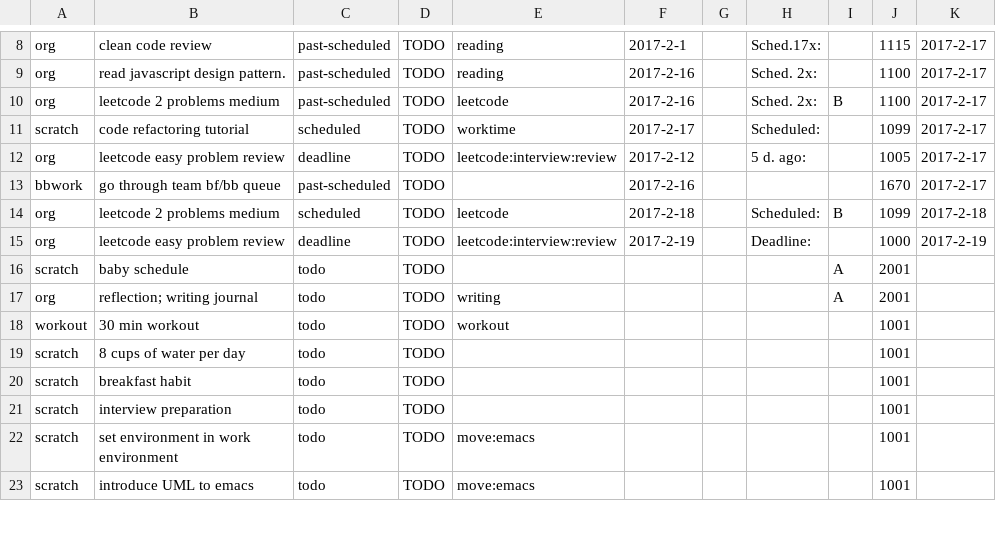
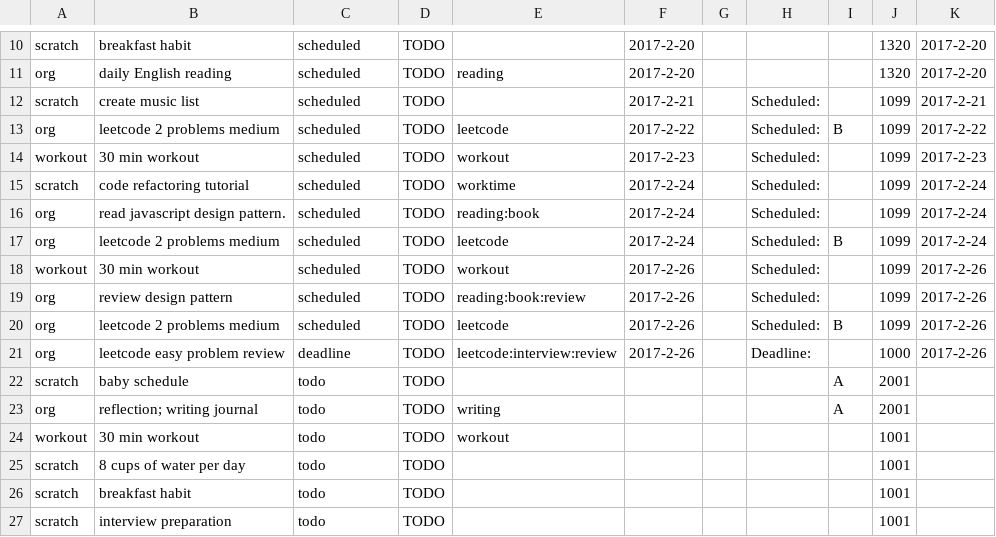
Before and after one commit to ggppwx/note, a CSV file: agenda.csv, drawn as a sheet; only a part is shown, gaps mark what is left out; the shorter side is filled out with more unchanged rows; removed rows and columns are numbered as before the commit, all else as after; the diff covers the shown part only; the diff names each change by its address in the sheet, - before the commit and + after, or states it on an @@ line.

```diff
--- a/agenda.csv
+++ b/agenda.csv
+row 10: scratch | breakfast habit | scheduled | TODO |  | 2017-2-20 |  |  |  | 1320 | 2017-2-20
-B11: clean code review
+B11: daily English reading
-C11: past-scheduled
+C11: scheduled
-F11: 2017-2-1
+F11: 2017-2-20
-H11: Sched.17x:
+H11: (empty)
-J11: 1115
+J11: 1320
-K11: 2017-2-17
+K11: 2017-2-20
-row 9: org | read javascript design pattern. | past-scheduled | TODO | reading | 2017-2-16 |  | Sched. 2x: |  | 1100 | 2017-2-17
+row 12: scratch | create music list | scheduled | TODO |  | 2017-2-21 |  | Scheduled: |  | 1099 | 2017-2-21
-C13: past-scheduled
+C13: scheduled
-F13: 2017-2-16
+F13: 2017-2-22
-H13: Sched. 2x:
+H13: Scheduled:
-J13: 1100
+J13: 1099
-K13: 2017-2-17
+K13: 2017-2-22
+row 14: workout | 30 min workout | scheduled | TODO | workout | 2017-2-23 |  | Scheduled: |  | 1099 | 2017-2-23
-F15: 2017-2-17
+F15: 2017-2-24
-K15: 2017-2-17
+K15: 2017-2-24
+row 16: org | read javascript design pattern. | scheduled | TODO | reading:book | 2017-2-24 |  | Scheduled: |  | 1099 | 2017-2-24
+row 17: org | leetcode 2 problems medium | scheduled | TODO | leetcode | 2017-2-24 |  | Scheduled: | B | 1099 | 2017-2-24
+row 18: workout | 30 min workout | scheduled | TODO | workout | 2017-2-26 |  | Scheduled: |  | 1099 | 2017-2-26
-B19: leetcode easy problem review
+B19: review design pattern
-C19: deadline
+C19: scheduled
-E19: leetcode:interview:review
+E19: reading:book:review
-F19: 2017-2-12
+F19: 2017-2-26
-H19: 5 d. ago:
+H19: Scheduled:
-J19: 1005
+J19: 1099
-K19: 2017-2-17
+K19: 2017-2-26
-row 13: bbwork | go through team bf/bb queue | past-scheduled | TODO |  | 2017-2-16 |  |  |  | 1670 | 2017-2-17
-F20: 2017-2-18
+F20: 2017-2-26
-K20: 2017-2-18
+K20: 2017-2-26
-F21: 2017-2-19
+F21: 2017-2-26
-K21: 2017-2-19
+K21: 2017-2-26
```
Also changed, not shown: 8 added rows, 2 removed rows and 21 edited cells elsewhere in this file, pomodora.csv.
